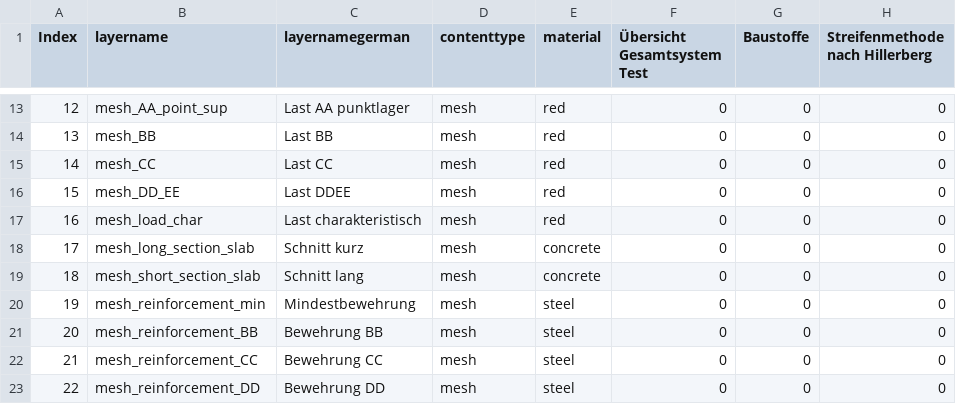
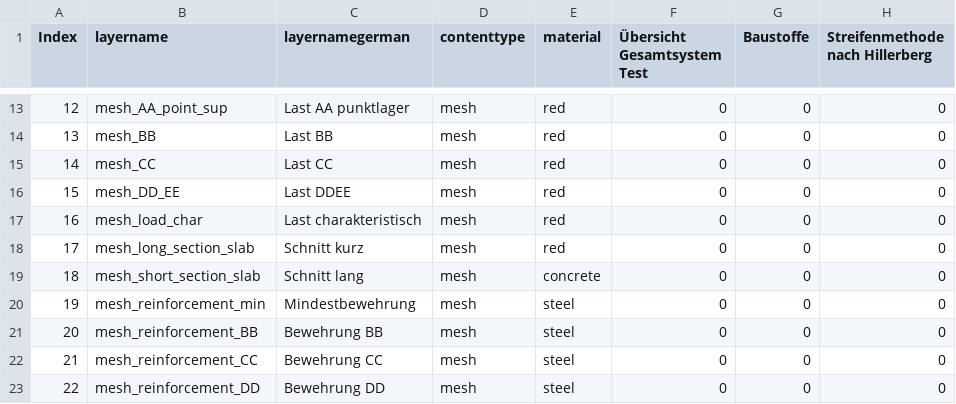
Before and after one commit to kfmResearch/XR-Apps, a CSV file: 04_strip_method/csv/info.csv, drawn as a sheet; only a part is shown, gaps mark what is left out; the diff names each change by its address in the sheet, - before the commit and + after, or states it on an @@ line.

Commit message:
changed color mesh long slab

```diff
--- a/04_strip_method/csv/info.csv
+++ b/04_strip_method/csv/info.csv
-E18 (material): concrete
+E18 (material): red
```
